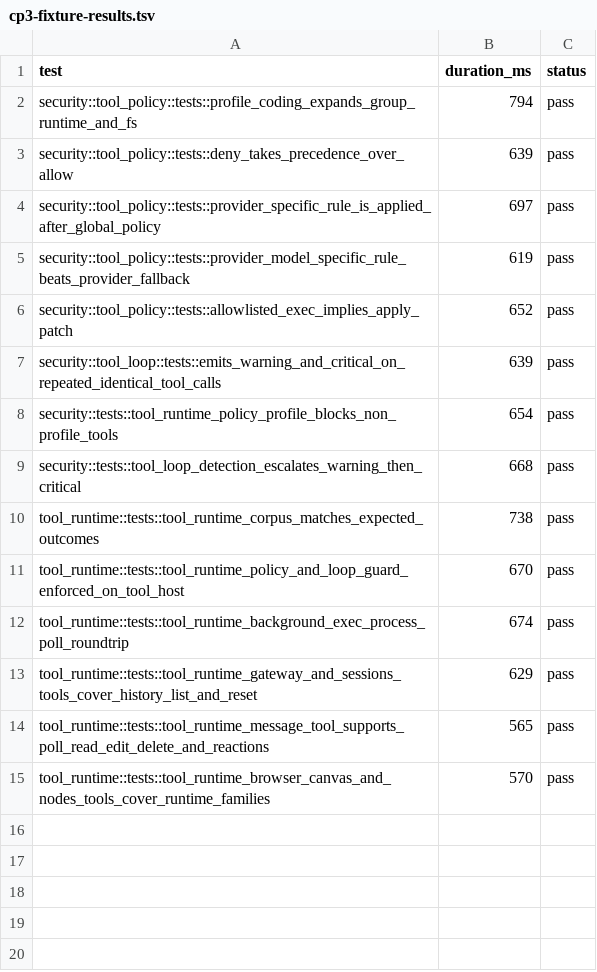
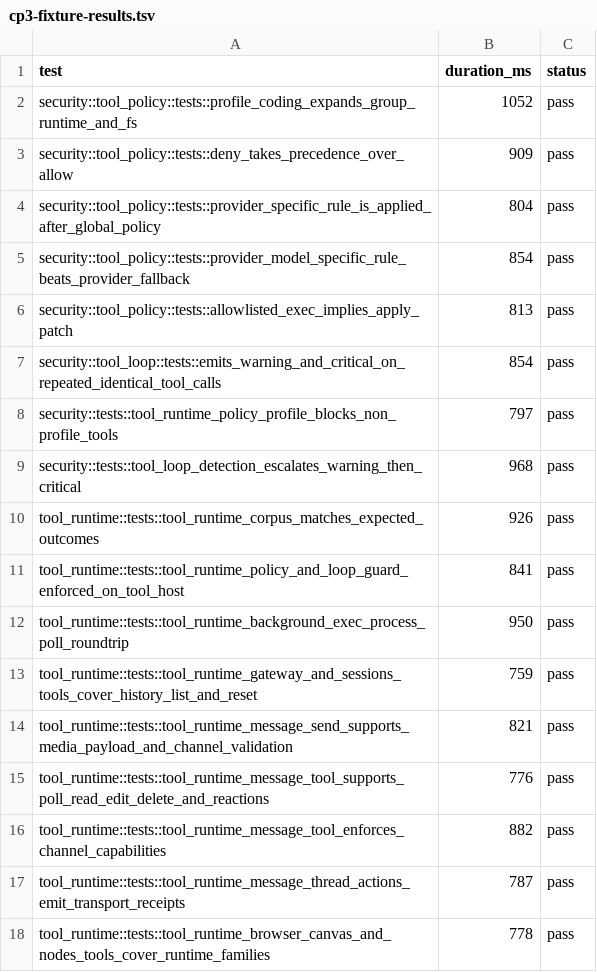
Before and after one commit to adybag14-cyber/openclaw-rust, a TSV file: parity/generated/cp3/cp3-fixture-results.tsv, drawn as a sheet.

```diff
--- a/parity/generated/cp3/cp3-fixture-results.tsv
+++ b/parity/generated/cp3/cp3-fixture-results.tsv
@@ -1,15 +1,18 @@
 test	duration_ms	status
-security::tool_policy::tests::profile_coding_expands_group_runtime_and_fs	794	pass
-security::tool_policy::tests::deny_takes_precedence_over_allow	639	pass
-security::tool_policy::tests::provider_specific_rule_is_applied_after_global_policy	697	pass
-security::tool_policy::tests::provider_model_specific_rule_beats_provider_fallback	619	pass
-security::tool_policy::tests::allowlisted_exec_implies_apply_patch	652	pass
-security::tool_loop::tests::emits_warning_and_critical_on_repeated_identical_tool_calls	639	pass
-security::tests::tool_runtime_policy_profile_blocks_non_profile_tools	654	pass
-security::tests::tool_loop_detection_escalates_warning_then_critical	668	pass
-tool_runtime::tests::tool_runtime_corpus_matches_expected_outcomes	738	pass
-tool_runtime::tests::tool_runtime_policy_and_loop_guard_enforced_on_tool_host	670	pass
-tool_runtime::tests::tool_runtime_background_exec_process_poll_roundtrip	674	pass
-tool_runtime::tests::tool_runtime_gateway_and_sessions_tools_cover_history_list_and_reset	629	pass
-tool_runtime::tests::tool_runtime_message_tool_supports_poll_read_edit_delete_and_reactions	565	pass
-tool_runtime::tests::tool_runtime_browser_canvas_and_nodes_tools_cover_runtime_families	570	pass
+security::tool_policy::tests::profile_coding_expands_group_runtime_and_fs	1052	pass
+security::tool_policy::tests::deny_takes_precedence_over_allow	909	pass
+security::tool_policy::tests::provider_specific_rule_is_applied_after_global_policy	804	pass
+security::tool_policy::tests::provider_model_specific_rule_beats_provider_fallback	854	pass
+security::tool_policy::tests::allowlisted_exec_implies_apply_patch	813	pass
+security::tool_loop::tests::emits_warning_and_critical_on_repeated_identical_tool_calls	854	pass
+security::tests::tool_runtime_policy_profile_blocks_non_profile_tools	797	pass
+security::tests::tool_loop_detection_escalates_warning_then_critical	968	pass
+tool_runtime::tests::tool_runtime_corpus_matches_expected_outcomes	926	pass
+tool_runtime::tests::tool_runtime_policy_and_loop_guard_enforced_on_tool_host	841	pass
+tool_runtime::tests::tool_runtime_background_exec_process_poll_roundtrip	950	pass
+tool_runtime::tests::tool_runtime_gateway_and_sessions_tools_cover_history_list_and_reset	759	pass
+tool_runtime::tests::tool_runtime_message_send_supports_media_payload_and_channel_validation	821	pass
+tool_runtime::tests::tool_runtime_message_tool_supports_poll_read_edit_delete_and_reactions	776	pass
+tool_runtime::tests::tool_runtime_message_tool_enforces_channel_capabilities	882	pass
+tool_runtime::tests::tool_runtime_message_thread_actions_emit_transport_receipts	787	pass
+tool_runtime::tests::tool_runtime_browser_canvas_and_nodes_tools_cover_runtime_families	778	pass
```
Also changed, not shown: parity/generated/cp4/cp4-fixture-results.tsv, parity/generated/cp5/cp5-fixture-results.tsv, 26 other files.
